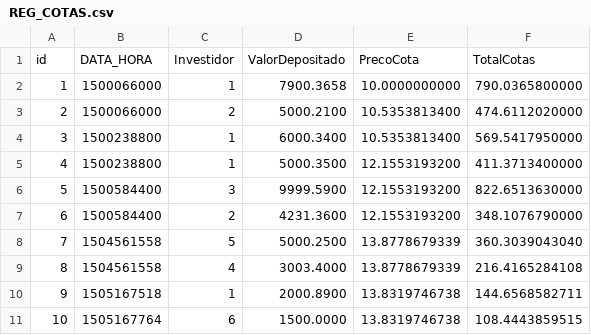
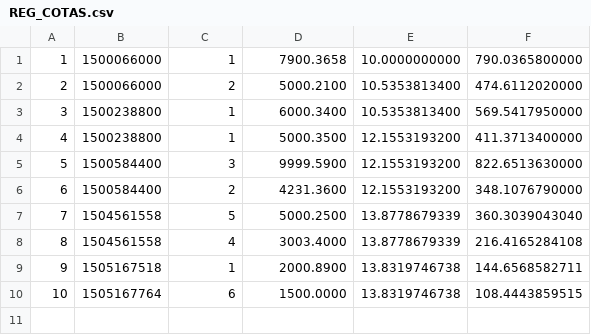
Before and after one commit to filhohao/filhohao.github.io, a CSV file: REG_COTAS.csv, drawn as a sheet.

```diff
--- a/REG_COTAS.csv
+++ b/REG_COTAS.csv
@@ -1,2 +1 @@
-id,DATA_HORA,Investidor,ValorDepositado,PrecoCota,TotalCotas
 1,1500066000,1,7900.3658,10.0000000000,790.0365800000
```
Also changed, not shown: OUT_PRECO_COTA.csv.
